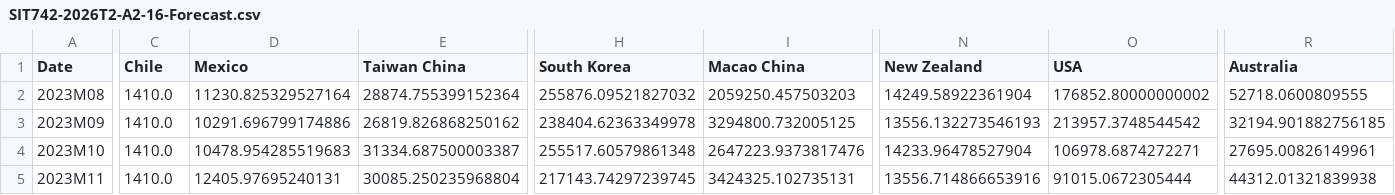
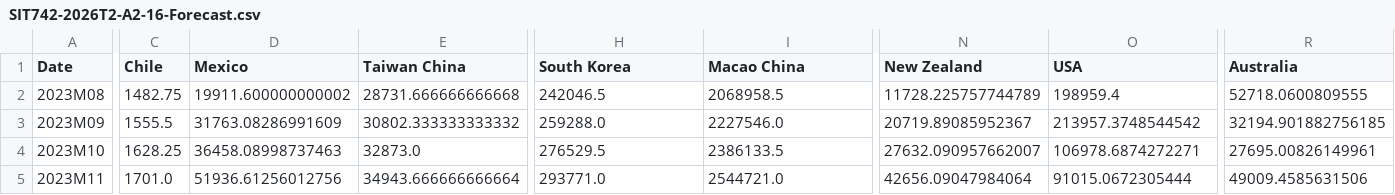
Before and after one commit to JoshHulett/SIT742-Asessment2-Group16, a CSV file: SIT742-2026T2-A2-16-Forecast.csv, drawn as a sheet; only a part is shown, gaps mark what is left out; the diff covers the shown part only; the diff names each change by its address in the sheet, - before the commit and + after, or states it on an @@ line.

```diff
--- a/SIT742-2026T2-A2-16-Forecast.csv
+++ b/SIT742-2026T2-A2-16-Forecast.csv
-C2 (Chile): 1410.0
+C2 (Chile): 1482.75
-D2 (Mexico): 11230.825329527164
+D2 (Mexico): 19911.600000000002
-E2 (Taiwan China): 28874.755399152364
+E2 (Taiwan China): 28731.666666666668
-H2 (South Korea): 255876.09521827032
+H2 (South Korea): 242046.5
-I2 (Macao China): 2059250.457503203
+I2 (Macao China): 2068958.5
-N2 (New Zealand): 14249.58922361904
+N2 (New Zealand): 11728.225757744789
-O2 (USA): 176852.80000000002
+O2 (USA): 198959.4
-C3 (Chile): 1410.0
+C3 (Chile): 1555.5
-D3 (Mexico): 10291.696799174886
+D3 (Mexico): 31763.08286991609
-E3 (Taiwan China): 26819.826868250162
+E3 (Taiwan China): 30802.333333333332
-H3 (South Korea): 238404.62363349978
+H3 (South Korea): 259288.0
-I3 (Macao China): 3294800.732005125
+I3 (Macao China): 2227546.0
-N3 (New Zealand): 13556.132273546193
+N3 (New Zealand): 20719.89085952367
-C4 (Chile): 1410.0
+C4 (Chile): 1628.25
-D4 (Mexico): 10478.954285519683
+D4 (Mexico): 36458.08998737463
-E4 (Taiwan China): 31334.687500003387
+E4 (Taiwan China): 32873.0
-H4 (South Korea): 255517.60579861348
+H4 (South Korea): 276529.5
-I4 (Macao China): 2647223.9373817476
+I4 (Macao China): 2386133.5
-N4 (New Zealand): 14233.96478527904
+N4 (New Zealand): 27632.090957662007
-C5 (Chile): 1410.0
+C5 (Chile): 1701.0
-D5 (Mexico): 12405.97695240131
+D5 (Mexico): 51936.61256012756
-E5 (Taiwan China): 30085.250235968804
+E5 (Taiwan China): 34943.666666666664
-H5 (South Korea): 217143.74297239745
+H5 (South Korea): 293771.0
-I5 (Macao China): 3424325.102735131
+I5 (Macao China): 2544721.0
-N5 (New Zealand): 13556.714866653916
+N5 (New Zealand): 42656.09047984064
-R5 (Australia): 44312.01321839938
+R5 (Australia): 49009.4585631506
```
Also changed, not shown: 62 edited cells elsewhere in this file, 1 other file.
